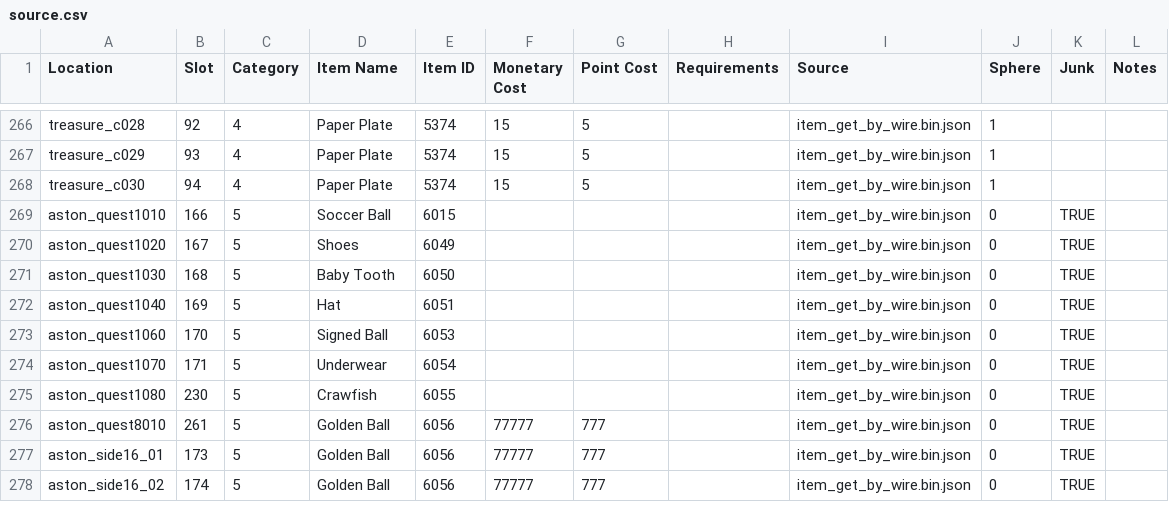
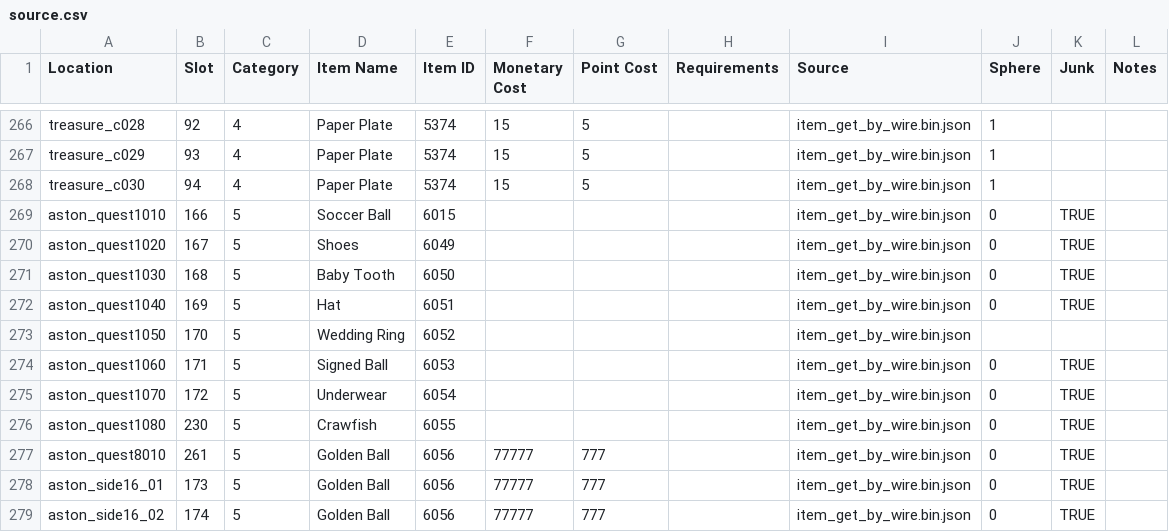
Before and after one commit to zorasknight/YakLaDGaiRando, a CSV file: source.csv, drawn as a sheet; only a part is shown, gaps mark what is left out.

```diff
--- a/source.csv
+++ b/source.csv
@@ -272,4 +272,5 @@ aston_quest1030,168,5,Baby Tooth,6050,,,,item_get_by_wire.bin.json,0,TRUE,
 aston_quest1040,169,5,Hat,6051,,,,item_get_by_wire.bin.json,0,TRUE,
-aston_quest1060,170,5,Signed Ball,6053,,,,item_get_by_wire.bin.json,0,TRUE,
-aston_quest1070,171,5,Underwear,6054,,,,item_get_by_wire.bin.json,0,TRUE,
+aston_quest1050,170,5,Wedding Ring,6052,,,,item_get_by_wire.bin.json,,,
+aston_quest1060,171,5,Signed Ball,6053,,,,item_get_by_wire.bin.json,0,TRUE,
+aston_quest1070,172,5,Underwear,6054,,,,item_get_by_wire.bin.json,0,TRUE,
 aston_quest1080,230,5,Crawfish,6055,,,,item_get_by_wire.bin.json,0,TRUE,
```
Also changed, not shown: updates.csv, 29 other files.
